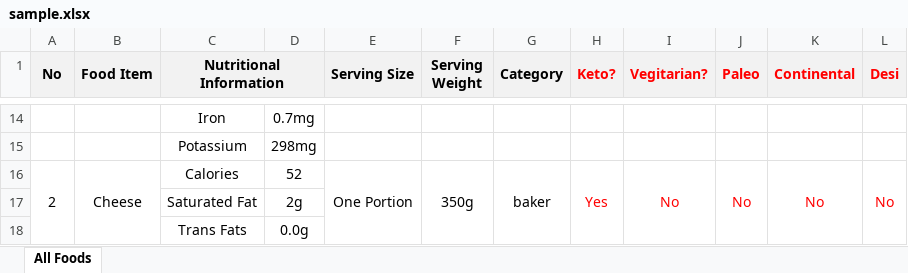
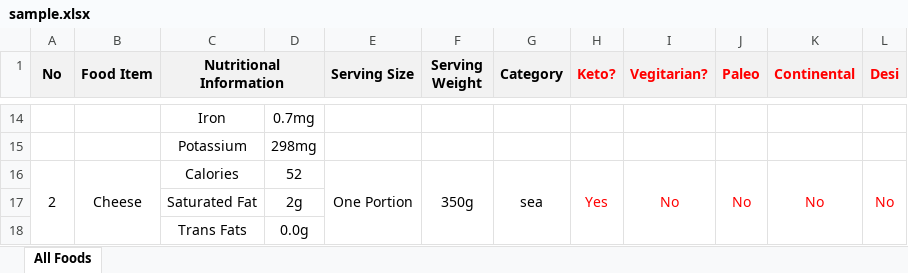
Before and after one commit to danish935/eatThat, an Excel workbook: uploads/sample.xlsx, sheet All Foods, drawn as a sheet; only a part is shown, gaps mark what is left out; values as stored, in another font and other column widths than the file's, no borders; the diff names each change by its address in the sheet, - before the commit and + after, or states it on an @@ line.

```diff
--- a/uploads/sample.xlsx (sheet All Foods)
+++ b/uploads/sample.xlsx (sheet All Foods)
-G16 (Category): baker
+G16 (Category): sea
```
Also changed, not shown: 13 other files.
